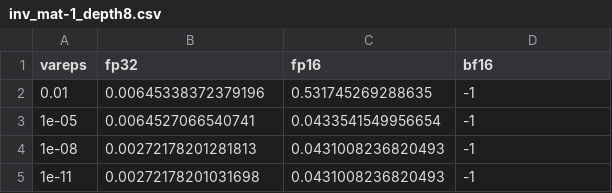
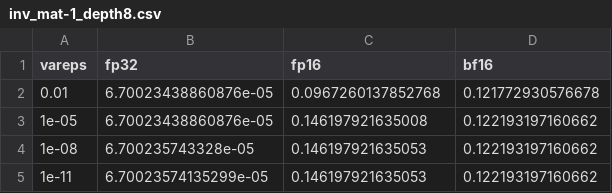
Before and after one commit to chenxinye/mhodlr, a CSV file: exps/inv_mat-1_depth8.csv, drawn as a sheet.

```diff
--- a/exps/inv_mat-1_depth8.csv
+++ b/exps/inv_mat-1_depth8.csv
@@ -1,5 +1,5 @@
 vareps,fp32,fp16,bf16
-0.01,0.00645338372379196,0.531745269288635,-1
-1e-05,0.0064527066540741,0.0433541549956654,-1
-1e-08,0.00272178201281813,0.0431008236820493,-1
-1e-11,0.00272178201031698,0.0431008236820493,-1
+0.01,6.70023438860876e-05,0.0967260137852768,0.121772930576678
+1e-05,6.70023438860876e-05,0.146197921635008,0.122193197160662
+1e-08,6.700235743328e-05,0.146197921635053,0.122193197160662
+1e-11,6.70023574135299e-05,0.146197921635053,0.122193197160662
```
Also changed, not shown: exps/inv_mat-1_depth3.csv, exps/inv_mat-2_depth3.csv, 19 other files.
